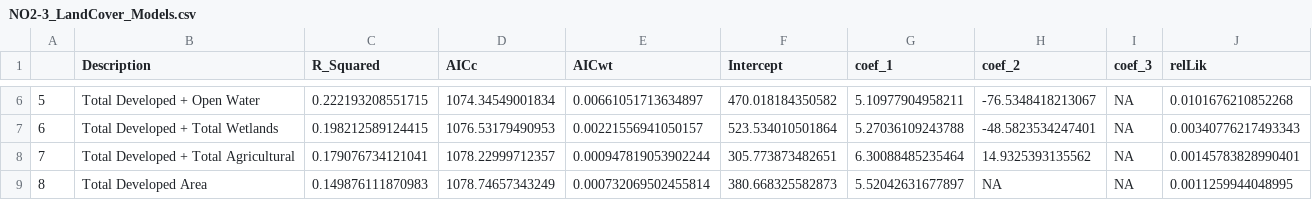
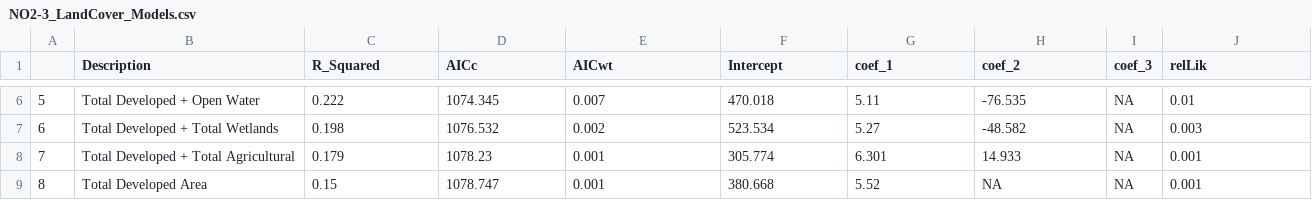
Before and after one commit to Evfrench/KC-Streams-Analysis, a CSV file: data_cache/NO2-3_LandCover_Models.csv, drawn as a sheet; only a part is shown, gaps mark what is left out; the diff covers the shown part only.

```diff
--- a/data_cache/NO2-3_LandCover_Models.csv
+++ b/data_cache/NO2-3_LandCover_Models.csv
@@ -6,4 +6,4 @@
-"5","Total Developed + Open Water",0.222193208551715,1074.34549001834,0.00661051713634897,470.018184350582,5.10977904958211,-76.5348418213067,NA,0.0101676210852268
-"6","Total Developed + Total Wetlands",0.198212589124415,1076.53179490953,0.00221556941050157,523.534010501864,5.27036109243788,-48.5823534247401,NA,0.00340776217493343
-"7","Total Developed + Total Agricultural",0.179076734121041,1078.22999712357,0.000947819053902244,305.773873482651,6.30088485235464,14.9325393135562,NA,0.00145783828990401
-"8","Total Developed Area",0.149876111870983,1078.74657343249,0.000732069502455814,380.668325582873,5.52042631677897,NA,NA,0.0011259944048995
+"5","Total Developed + Open Water",0.222,1074.345,0.007,470.018,5.11,-76.535,NA,0.01
+"6","Total Developed + Total Wetlands",0.198,1076.532,0.002,523.534,5.27,-48.582,NA,0.003
+"7","Total Developed + Total Agricultural",0.179,1078.23,0.001,305.774,6.301,14.933,NA,0.001
+"8","Total Developed Area",0.15,1078.747,0.001,380.668,5.52,NA,NA,0.001
```
Also changed, not shown: 60 edited cells elsewhere in this file, data_cache/PO4_LandCover_Models.csv, 1 other file.
